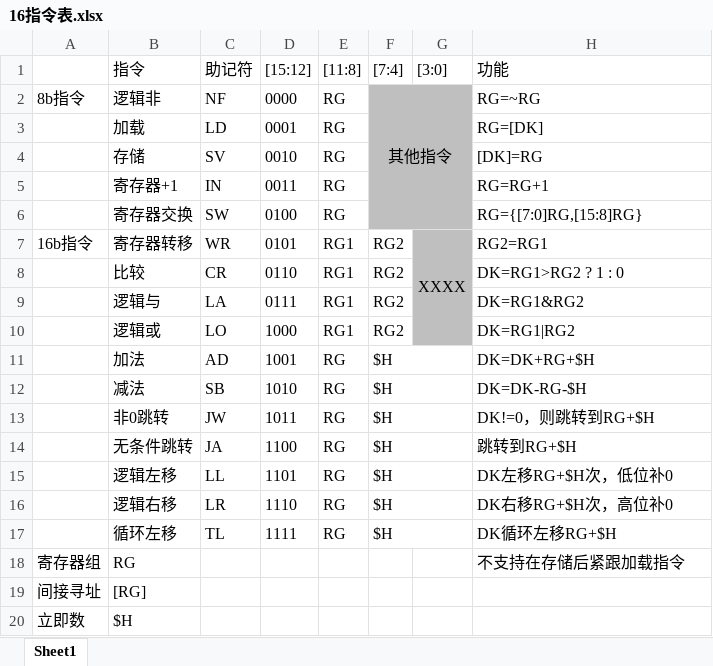
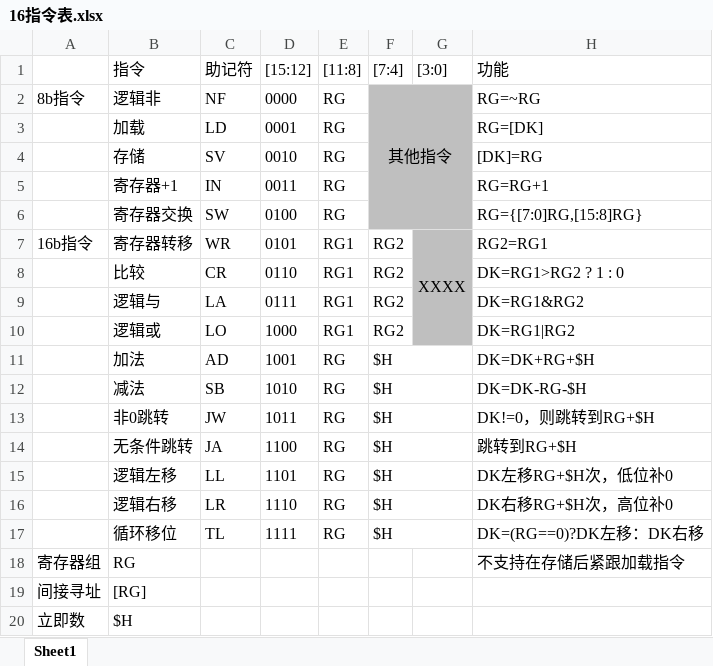
Before and after one commit to xiaowuzxc/Yduck-processor, an Excel workbook: doc/16指令表.xlsx, sheet Sheet1, drawn as a sheet; values as stored, in another font and other column widths than the file's, no borders; the diff names each change by its address in the sheet, - before the commit and + after, or states it on an @@ line.

Commit message:
修改指令

```diff
--- a/doc/16指令表.xlsx (sheet Sheet1)
+++ b/doc/16指令表.xlsx (sheet Sheet1)
-B17 (指令): 循环左移
+B17 (指令): 循环移位
-H17 (功能): DK循环左移RG+$H
+H17 (功能): DK=(RG==0)?DK左移：DK右移
```
